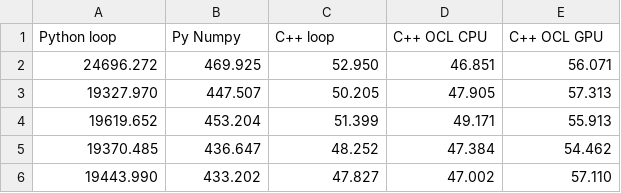
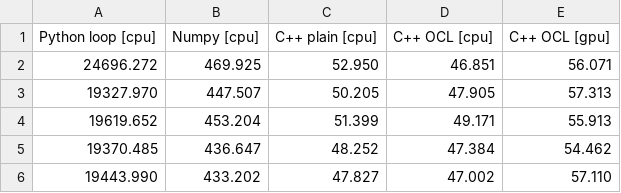
Before and after one commit to bennylp/saxpy-benchmark, a CSV file: results/benny-macbook.csv, drawn as a sheet; removed rows and columns are numbered as before the commit, all else as after; the diff names each change by its address in the sheet, - before the commit and + after, or states it on an @@ line.

```diff
--- a/results/benny-macbook.csv
+++ b/results/benny-macbook.csv
-row 1: Python loop | Py Numpy | C++ loop | C++ OCL CPU | C++ OCL GPU
+row 1: Python loop [cpu] | Numpy [cpu] | C++ plain [cpu] | C++ OCL [cpu] | C++ OCL [gpu]
```
Also changed, not shown: results/benny-desktop1.csv, 10 other files.
